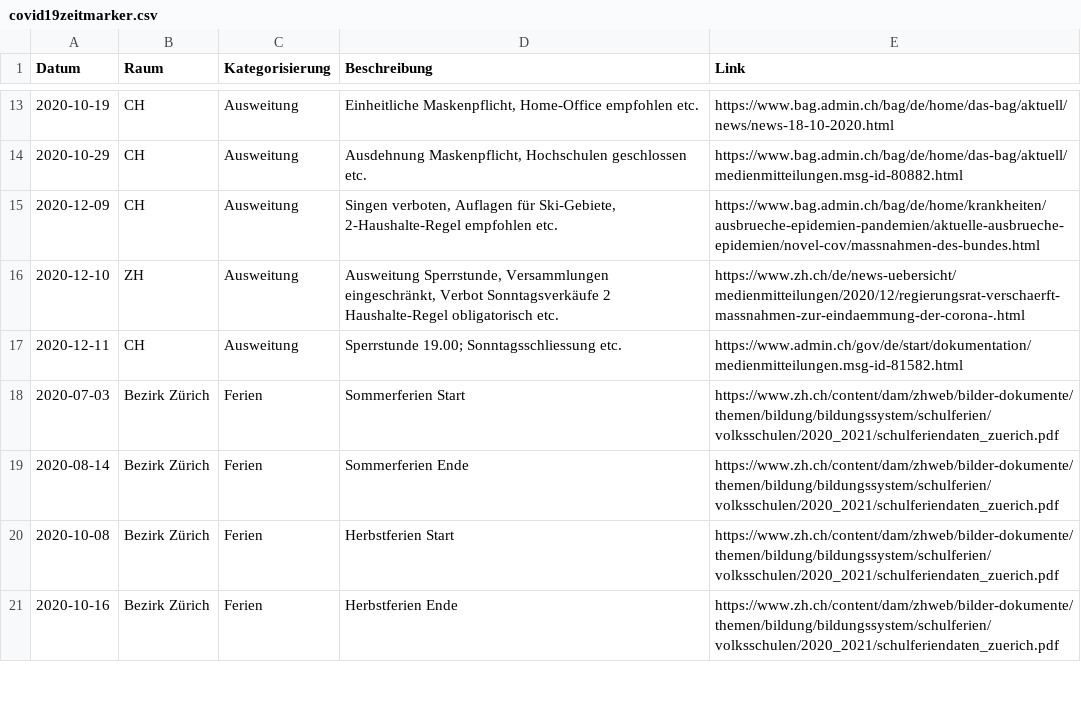
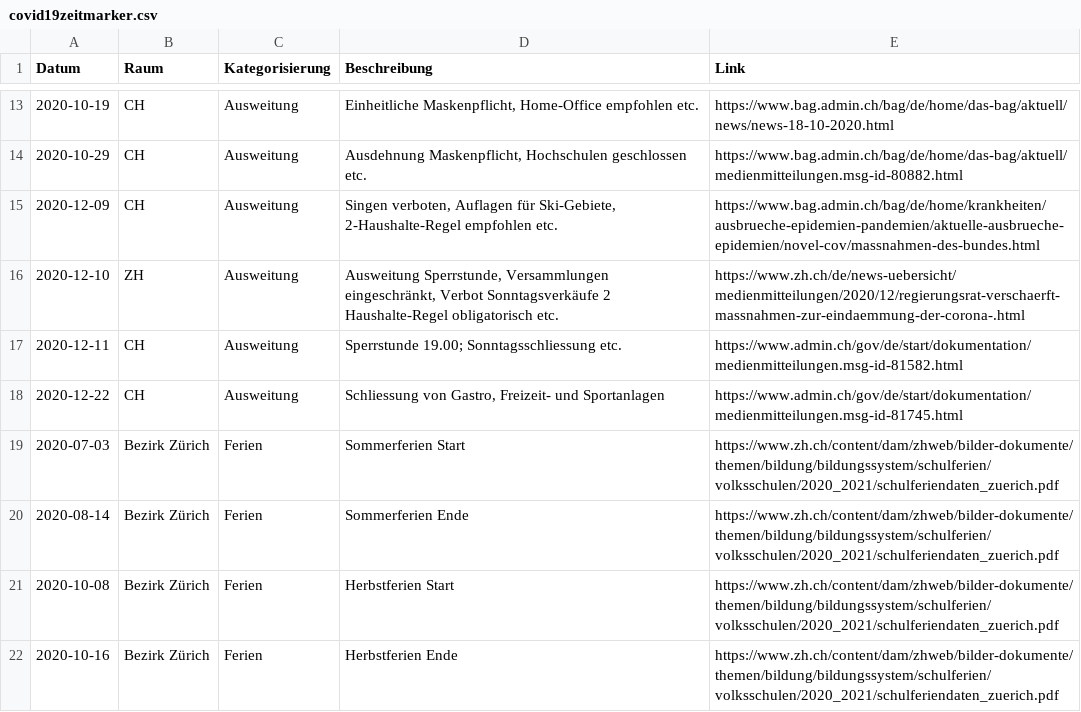
Before and after one commit to statistikZH/covid19zeitmarker, a CSV file: covid19zeitmarker.csv, drawn as a sheet; only a part is shown, gaps mark what is left out.

Commit message:
Massnahmen Bund per 22.12.2020 hinzugefügt

```diff
--- a/covid19zeitmarker.csv
+++ b/covid19zeitmarker.csv
@@ -17,2 +17,3 @@ Datum,Raum,Kategorisierung,Beschreibung,Link
 2020-12-11,CH,Ausweitung,Sperrstunde 19.00; Sonntagsschliessung etc.,https://www.admin.ch/gov/de/start/dokumentation/medienmitteilungen.msg-id-81582.html
+2020-12-22,CH,Ausweitung,"Schliessung von Gastro, Freizeit- und Sportanlagen",https://www.admin.ch/gov/de/start/dokumentation/medienmitteilungen.msg-id-81745.html
 2020-07-03,Bezirk Zürich,Ferien,Sommerferien Start,https://www.zh.ch/content/dam/zhweb/bilder-dokumente/themen/bildung/bildungssystem/schulferien/volksschulen/2020_2021/schulferiendaten_zuerich.pdf
```
